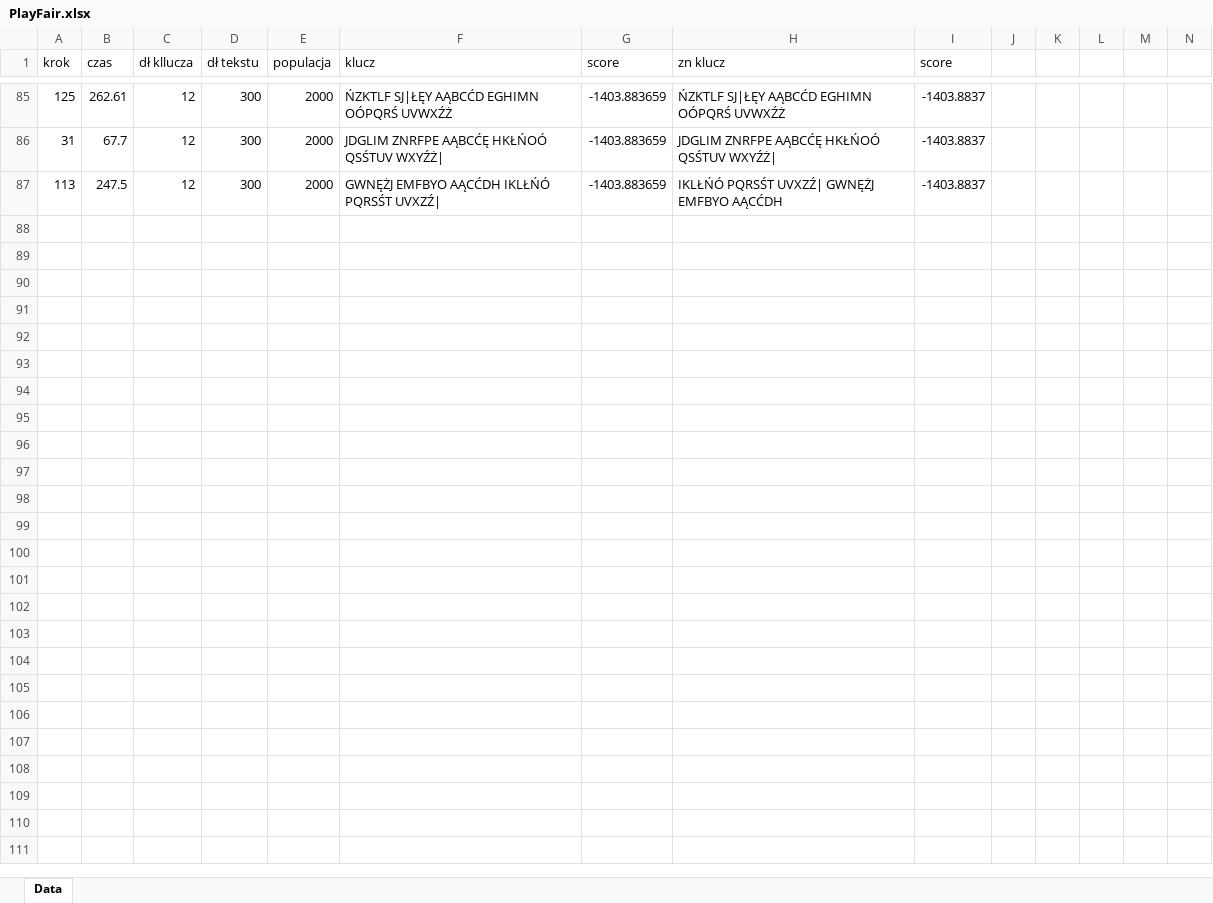
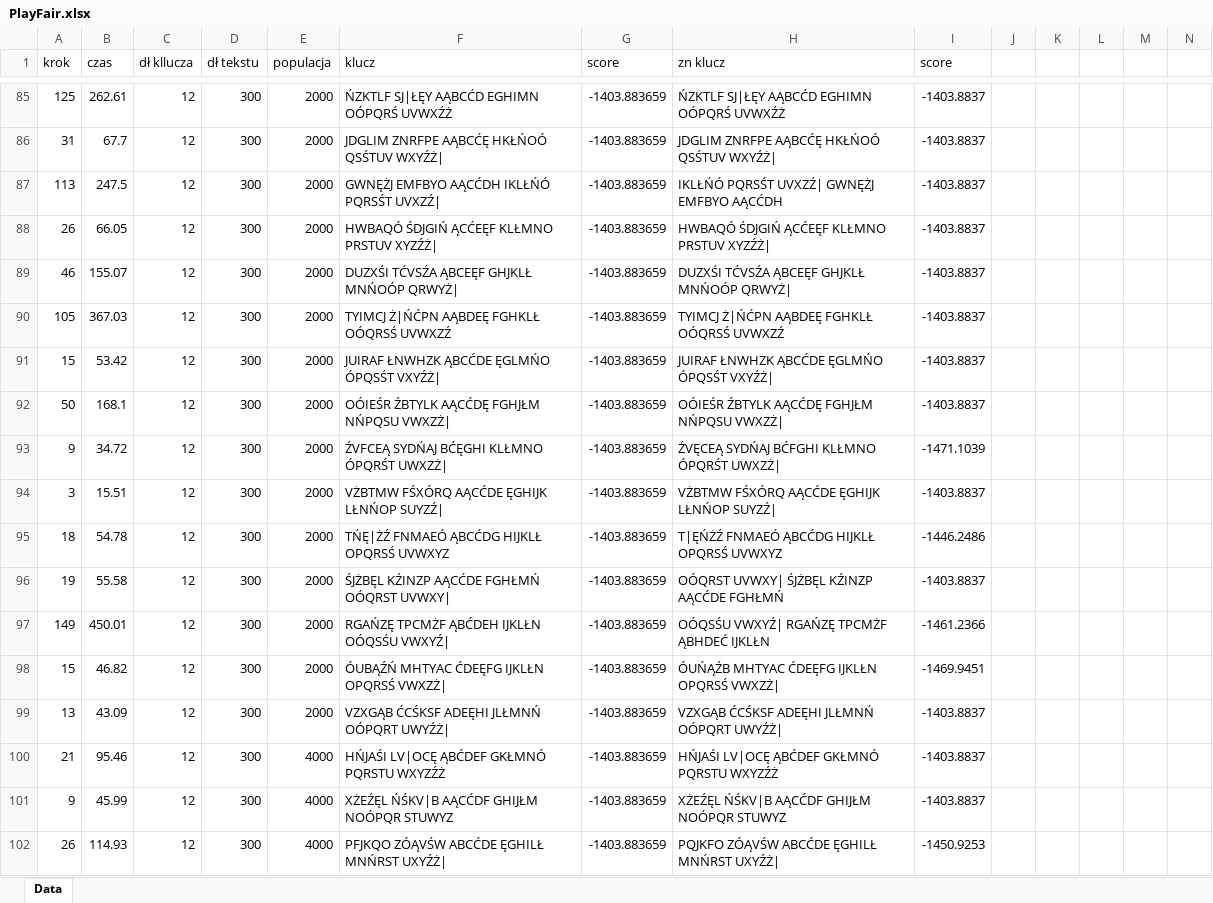
Before and after one commit to ssjb2/PlayFair, an Excel workbook: PlayFair.xlsx, sheet Data, drawn as a sheet; only a part is shown, gaps mark what is left out; values as stored, in another font and other column widths than the file's, no borders; the diff names each change by its address in the sheet, - before the commit and + after, or states it on an @@ line.

```diff
--- a/PlayFair.xlsx (sheet Data)
+++ b/PlayFair.xlsx (sheet Data)
+row 88: 26 | 66.05 | 12 | 300 | 2000 | HWBAQÓ ŚDJGIŃ ĄCĆEĘF KLŁMNO PRSTUV XYZŹŻ| | -1403.883659 | HWBAQÓ ŚDJGIŃ ĄCĆEĘF KLŁMNO PRSTUV XYZŹŻ| | -1403.8837
+row 89: 46 | 155.07 | 12 | 300 | 2000 | DUZXŚI TĆVSŹA ĄBCEĘF GHJKLŁ MNŃOÓP QRWYŻ| | -1403.883659 | DUZXŚI TĆVSŹA ĄBCEĘF GHJKLŁ MNŃOÓP QRWYŻ| | -1403.8837
+row 90: 105 | 367.03 | 12 | 300 | 2000 | TYIMCJ Ż|ŃĆPN AĄBDEĘ FGHKLŁ OÓQRSŚ UVWXZŹ | -1403.883659 | TYIMCJ Ż|ŃĆPN AĄBDEĘ FGHKLŁ OÓQRSŚ UVWXZŹ | -1403.8837
+row 91: 15 | 53.42 | 12 | 300 | 2000 | JUIRAF ŁNWHZK ĄBCĆDE ĘGLMŃO ÓPQSŚT VXYŹŻ| | -1403.883659 | JUIRAF ŁNWHZK ĄBCĆDE ĘGLMŃO ÓPQSŚT VXYŹŻ| | -1403.8837
+row 92: 50 | 168.1 | 12 | 300 | 2000 | OÓIEŚR ŹBTYLK AĄCĆDĘ FGHJŁM NŃPQSU VWXZŻ| | -1403.883659 | OÓIEŚR ŹBTYLK AĄCĆDĘ FGHJŁM NŃPQSU VWXZŻ| | -1403.8837
+row 93: 9 | 34.72 | 12 | 300 | 2000 | ŹVFCEĄ SYDŃAJ BĆĘGHI KLŁMNO ÓPQRŚT UWXZŻ| | -1403.883659 | ŹVĘCEĄ SYDŃAJ BĆFGHI KLŁMNO ÓPQRŚT UWXZŻ| | -1471.1039
+row 94: 3 | 15.51 | 12 | 300 | 2000 | VŻBTMW FŚXÓRQ AĄCĆDE ĘGHIJK LŁNŃOP SUYZŹ| | -1403.883659 | VŻBTMW FŚXÓRQ AĄCĆDE ĘGHIJK LŁNŃOP SUYZŹ| | -1403.8837
+row 95: 18 | 54.78 | 12 | 300 | 2000 | TŃĘ|ŻŹ FNMAEÓ ĄBCĆDG HIJKLŁ OPQRSŚ UVWXYZ | -1403.883659 | T|ĘŃŻŹ FNMAEÓ ĄBCĆDG HIJKLŁ OPQRSŚ UVWXYZ | -1446.2486
+row 96: 19 | 55.58 | 12 | 300 | 2000 | ŚJŻBĘL KŹINZP AĄCĆDE FGHŁMŃ OÓQRST UVWXY| | -1403.883659 | OÓQRST UVWXY| ŚJŻBĘL KŹINZP AĄCĆDE FGHŁMŃ | -1403.8837
+row 97: 149 | 450.01 | 12 | 300 | 2000 | RGAŃZĘ TPCMŻF ĄBĆDEH IJKLŁN OÓQSŚU VWXYŹ| | -1403.883659 | OÓQSŚU VWXYŹ| RGAŃZĘ TPCMŻF ĄBHDEĆ IJKLŁN | -1461.2366
+row 98: 15 | 46.82 | 12 | 300 | 2000 | ÓUBĄŹŃ MHTYAC ĆDEĘFG IJKLŁN OPQRSŚ VWXZŻ| | -1403.883659 | ÓUŃĄŹB MHTYAC ĆDEĘFG IJKLŁN OPQRSŚ VWXZŻ| | -1469.9451
+row 99: 13 | 43.09 | 12 | 300 | 2000 | VZXGĄB ĆCŚKSF ADEĘHI JLŁMNŃ OÓPQRT UWYŹŻ| | -1403.883659 | VZXGĄB ĆCŚKSF ADEĘHI JLŁMNŃ OÓPQRT UWYŹŻ| | -1403.8837
+row 100: 21 | 95.46 | 12 | 300 | 4000 | HŃJAŚI LV|OCĘ ĄBĆDEF GKŁMNÓ PQRSTU WXYZŹŻ | -1403.883659 | HŃJAŚI LV|OCĘ ĄBĆDEF GKŁMNÓ PQRSTU WXYZŹŻ | -1403.8837
+row 101: 9 | 45.99 | 12 | 300 | 4000 | XŻEŹĘL ŃŚKV|B AĄCĆDF GHIJŁM NOÓPQR STUWYZ | -1403.883659 | XŻEŹĘL ŃŚKV|B AĄCĆDF GHIJŁM NOÓPQR STUWYZ | -1403.8837
+row 102: 26 | 114.93 | 12 | 300 | 4000 | PFJKQO ZÓĄVŚW ABCĆDE ĘGHILŁ MNŃRST UXYŹŻ| | -1403.883659 | PQJKFO ZÓĄVŚW ABCĆDE ĘGHILŁ MNŃRST UXYŹŻ| | -1450.9253
```
Also changed, not shown: 1 other file.
